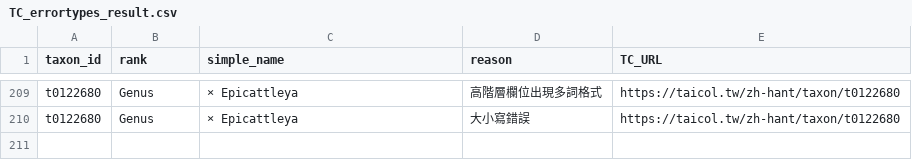
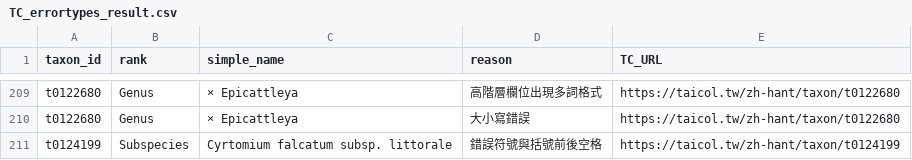
Before and after one commit to TBNworkGroup/Specieslist_Validation_Dashboard, a CSV file: data/output/TC_errortypes_result.csv, drawn as a sheet; only a part is shown, gaps mark what is left out; the diff names each change by its address in the sheet, - before the commit and + after, or states it on an @@ line.

```diff
--- a/data/output/TC_errortypes_result.csv
+++ b/data/output/TC_errortypes_result.csv
+row 211: t0124199 | Subspecies | Cyrtomium falcatum subsp. littorale | 錯誤符號與括號前後空格 | https://taicol.tw/zh-hant/taxon/t0124199
```
Also changed, not shown: data/output/TC_attributeerror_result.csv, data/output/TT_duplicates_result_vers2.csv, 10 other files.
